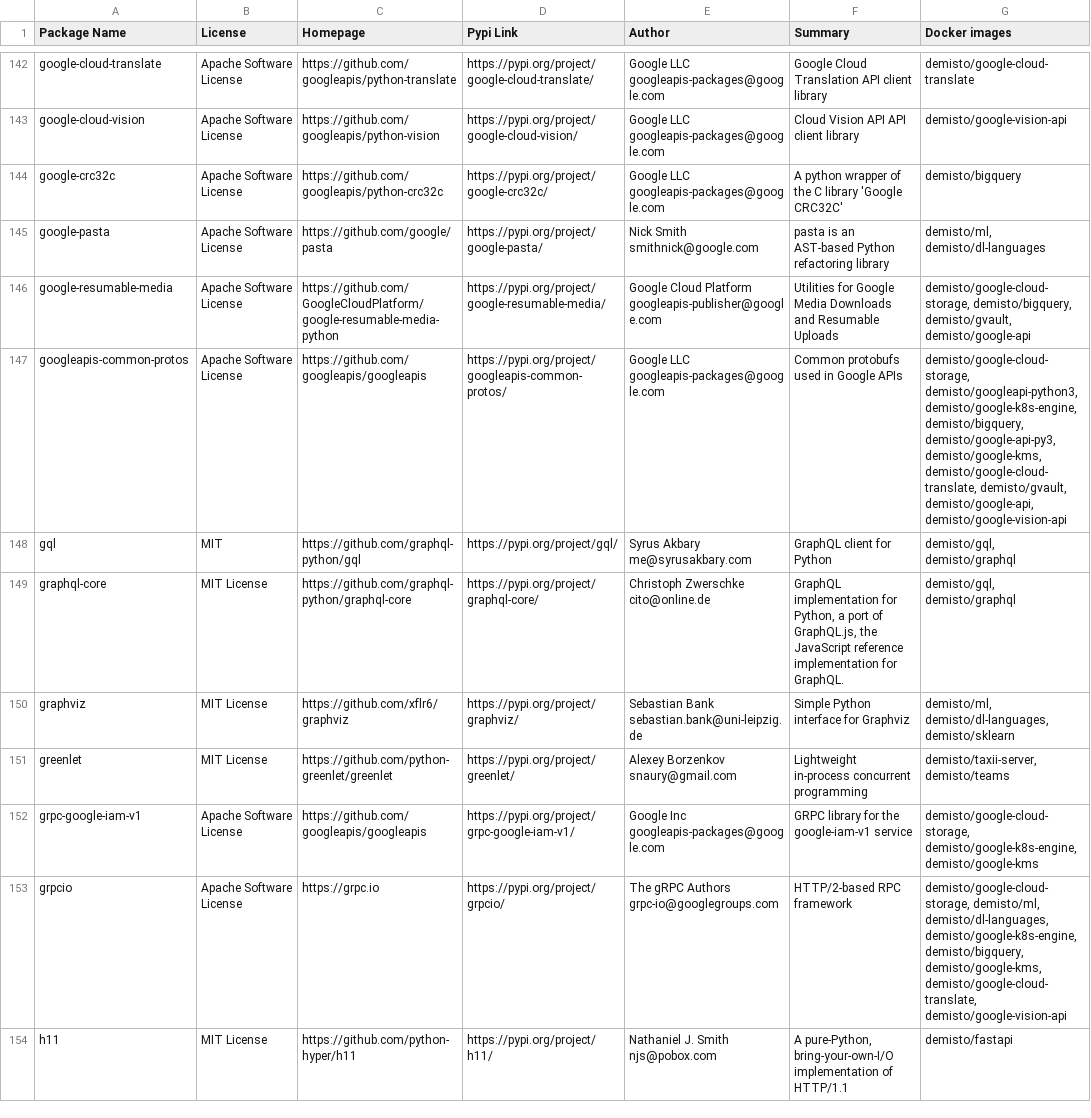
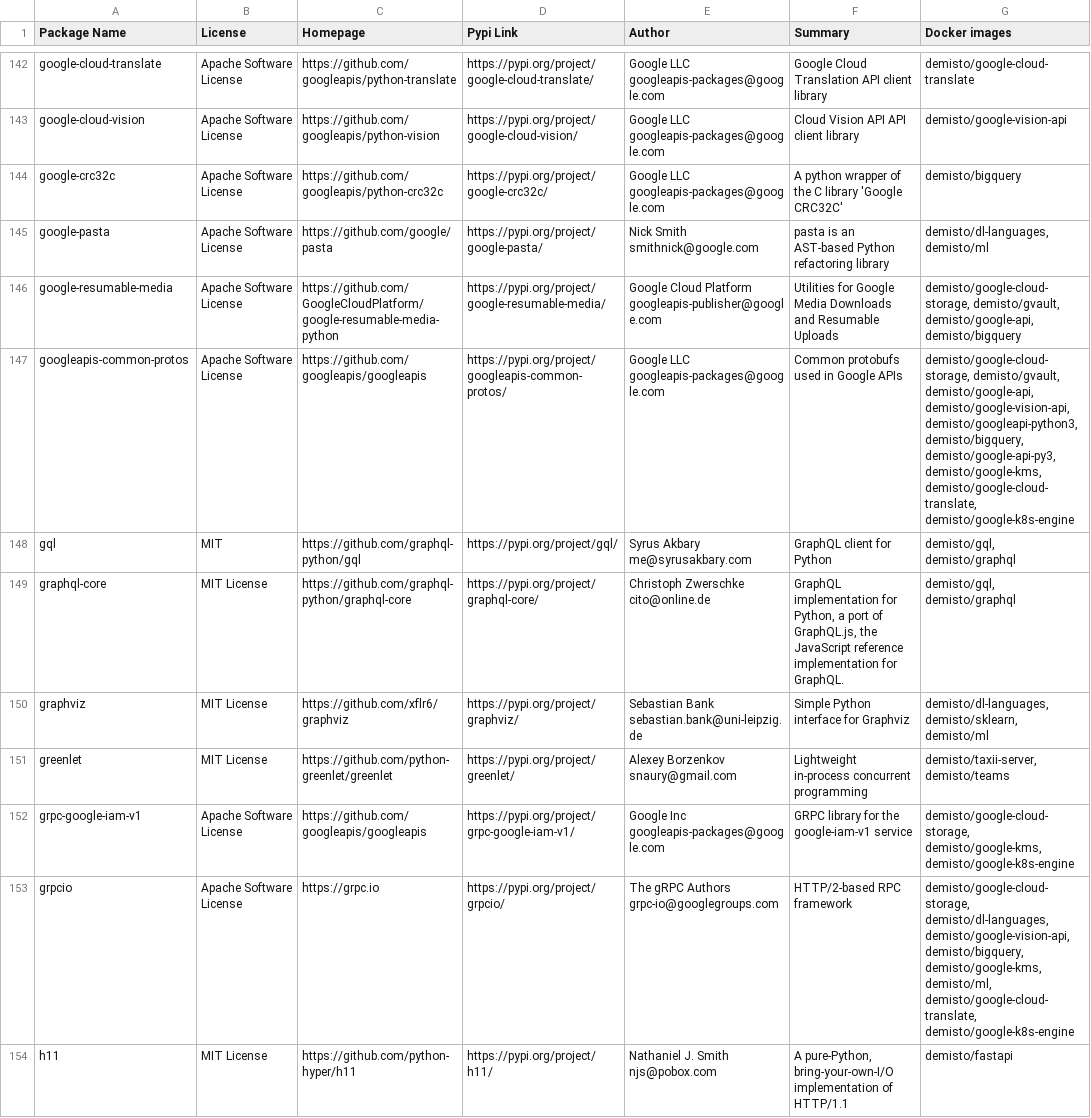
Before and after one commit to upstart-swiss/dockerfiles, a CSV file: used_packages.csv, drawn as a sheet; only a part is shown, gaps mark what is left out; the diff covers the shown part only.

Commit message:
Fri Dec 18 01:16:44 UTC 2020: automatic docker repository update

```diff
--- a/used_packages.csv
+++ b/used_packages.csv
@@ -144,11 +144,11 @@ google-cloud-vision,Apache Software License,https://github.com/googleapis/python
 google-crc32c,Apache Software License,https://github.com/googleapis/python-crc32c,https://pypi.org/project/google-crc32c/,Google LLC googleapis-packages@google.com,A python wrapper of the C library 'Google CRC32C',demisto/bigquery
-google-pasta,Apache Software License,https://github.com/google/pasta,https://pypi.org/project/google-pasta/,Nick Smith smithnick@google.com,pasta is an AST-based Python refactoring library,"demisto/ml, demisto/dl-languages"
-google-resumable-media,Apache Software License,https://github.com/GoogleCloudPlatform/google-resumable-media-python,https://pypi.org/project/google-resumable-media/,Google Cloud Platform googleapis-publisher@google.com,Utilities for Google Media Downloads and Resumable Uploads,"demisto/google-cloud-storage, demisto/bigquery, demisto/gvault, demisto/google-api"
-googleapis-common-protos,Apache Software License,https://github.com/googleapis/googleapis,https://pypi.org/project/googleapis-common-protos/,Google LLC googleapis-packages@google.com,Common protobufs used in Google APIs,"demisto/google-cloud-storage, demisto/googleapi-python3, demisto/google-k8s-engine, demisto/bigquery, demisto/google-api-py3, demisto/google-kms, demisto/google-cloud-translate, demisto/gvault, demisto/google-api, demisto/google-vision-api"
+google-pasta,Apache Software License,https://github.com/google/pasta,https://pypi.org/project/google-pasta/,Nick Smith smithnick@google.com,pasta is an AST-based Python refactoring library,"demisto/dl-languages, demisto/ml"
+google-resumable-media,Apache Software License,https://github.com/GoogleCloudPlatform/google-resumable-media-python,https://pypi.org/project/google-resumable-media/,Google Cloud Platform googleapis-publisher@google.com,Utilities for Google Media Downloads and Resumable Uploads,"demisto/google-cloud-storage, demisto/gvault, demisto/google-api, demisto/bigquery"
+googleapis-common-protos,Apache Software License,https://github.com/googleapis/googleapis,https://pypi.org/project/googleapis-common-protos/,Google LLC googleapis-packages@google.com,Common protobufs used in Google APIs,"demisto/google-cloud-storage, demisto/gvault, demisto/google-api, demisto/google-vision-api, demisto/googleapi-python3, demisto/bigquery, demisto/google-api-py3, demisto/google-kms, demisto/google-cloud-translate, demisto/google-k8s-engine"
 gql,MIT,https://github.com/graphql-python/gql,https://pypi.org/project/gql/,Syrus Akbary me@syrusakbary.com,GraphQL client for Python,"demisto/gql, demisto/graphql"
 graphql-core,MIT License,https://github.com/graphql-python/graphql-core,https://pypi.org/project/graphql-core/,Christoph Zwerschke cito@online.de,"GraphQL implementation for Python, a port of GraphQL.js, the JavaScript reference implementation for GraphQL.","demisto/gql, demisto/graphql"
-graphviz,MIT License,https://github.com/xflr6/graphviz,https://pypi.org/project/graphviz/,Sebastian Bank sebastian.bank@uni-leipzig.de,Simple Python interface for Graphviz,"demisto/ml, demisto/dl-languages, demisto/sklearn"
+graphviz,MIT License,https://github.com/xflr6/graphviz,https://pypi.org/project/graphviz/,Sebastian Bank sebastian.bank@uni-leipzig.de,Simple Python interface for Graphviz,"demisto/dl-languages, demisto/sklearn, demisto/ml"
 greenlet,MIT License,https://github.com/python-greenlet/greenlet,https://pypi.org/project/greenlet/,Alexey Borzenkov snaury@gmail.com,Lightweight in-process concurrent programming,"demisto/taxii-server, demisto/teams"
-grpc-google-iam-v1,Apache Software License,https://github.com/googleapis/googleapis,https://pypi.org/project/grpc-google-iam-v1/,Google Inc googleapis-packages@google.com,GRPC library for the google-iam-v1 service,"demisto/google-cloud-storage, demisto/google-k8s-engine, demisto/google-kms"
-grpcio,Apache Software License,https://grpc.io,https://pypi.org/project/grpcio/,The gRPC Authors grpc-io@googlegroups.com,HTTP/2-based RPC framework,"demisto/google-cloud-storage, demisto/ml, demisto/dl-languages, demisto/google-k8s-engine, demisto/bigquery, demisto/google-kms, demisto/google-cloud-translate, demisto/google-vision-api"
+grpc-google-iam-v1,Apache Software License,https://github.com/googleapis/googleapis,https://pypi.org/project/grpc-google-iam-v1/,Google Inc googleapis-packages@google.com,GRPC library for the google-iam-v1 service,"demisto/google-cloud-storage, demisto/google-kms, demisto/google-k8s-engine"
+grpcio,Apache Software License,https://grpc.io,https://pypi.org/project/grpcio/,The gRPC Authors grpc-io@googlegroups.com,HTTP/2-based RPC framework,"demisto/google-cloud-storage, demisto/dl-languages, demisto/google-vision-api, demisto/bigquery, demisto/google-kms, demisto/ml, demisto/google-cloud-translate, demisto/google-k8s-engine"
 h11,MIT License,https://github.com/python-hyper/h11,https://pypi.org/project/h11/,Nathaniel J. Smith njs@pobox.com,"A pure-Python, bring-your-own-I/O implementation of HTTP/1.1",demisto/fastapi
```
Also changed, not shown: 117 edited cells elsewhere in this file, 29 other files.
